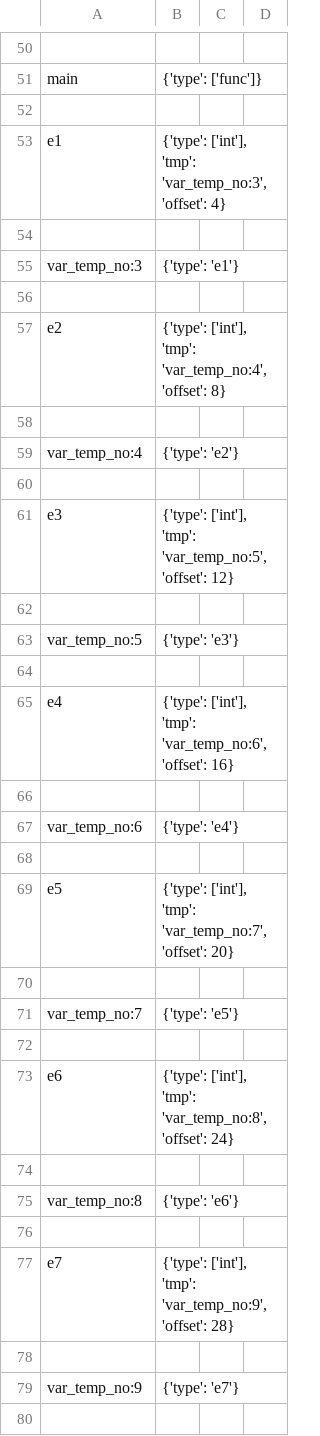
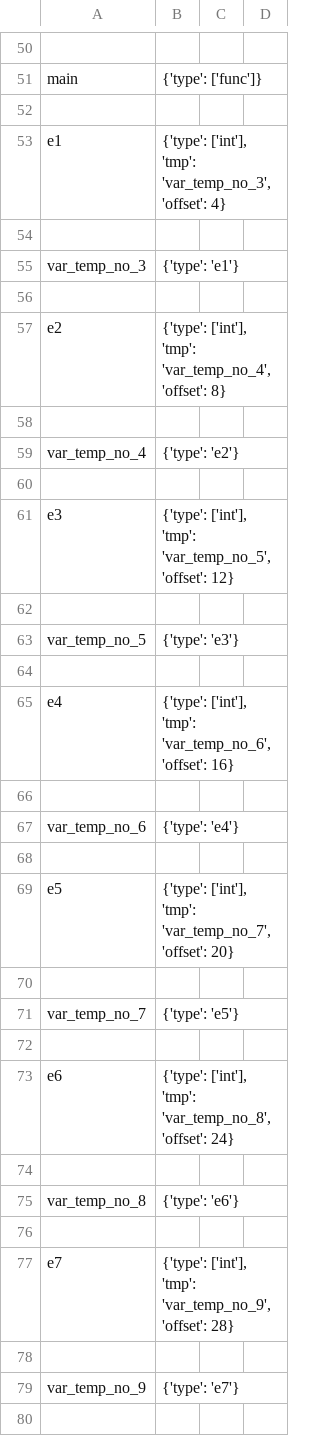
Before and after one commit to nibir8-source/Group_5_CS335_Project, a CSV file: src/symbol_table.csv, drawn as a sheet; only a part is shown, gaps mark what is left out; the diff covers the shown part only.

```diff
--- a/src/symbol_table.csv
+++ b/src/symbol_table.csv
@@ -52,29 +52,29 @@ main,{'type': ['func']}
 
-e1,"{'type': ['int'], 'tmp': 'var_temp_no:3', 'offset': 4}"
+e1,"{'type': ['int'], 'tmp': 'var_temp_no_3', 'offset': 4}"
 
-var_temp_no:3,{'type': 'e1'}
+var_temp_no_3,{'type': 'e1'}
 
-e2,"{'type': ['int'], 'tmp': 'var_temp_no:4', 'offset': 8}"
+e2,"{'type': ['int'], 'tmp': 'var_temp_no_4', 'offset': 8}"
 
-var_temp_no:4,{'type': 'e2'}
+var_temp_no_4,{'type': 'e2'}
 
-e3,"{'type': ['int'], 'tmp': 'var_temp_no:5', 'offset': 12}"
+e3,"{'type': ['int'], 'tmp': 'var_temp_no_5', 'offset': 12}"
 
-var_temp_no:5,{'type': 'e3'}
+var_temp_no_5,{'type': 'e3'}
 
-e4,"{'type': ['int'], 'tmp': 'var_temp_no:6', 'offset': 16}"
+e4,"{'type': ['int'], 'tmp': 'var_temp_no_6', 'offset': 16}"
 
-var_temp_no:6,{'type': 'e4'}
+var_temp_no_6,{'type': 'e4'}
 
-e5,"{'type': ['int'], 'tmp': 'var_temp_no:7', 'offset': 20}"
+e5,"{'type': ['int'], 'tmp': 'var_temp_no_7', 'offset': 20}"
 
-var_temp_no:7,{'type': 'e5'}
+var_temp_no_7,{'type': 'e5'}
 
-e6,"{'type': ['int'], 'tmp': 'var_temp_no:8', 'offset': 24}"
+e6,"{'type': ['int'], 'tmp': 'var_temp_no_8', 'offset': 24}"
 
-var_temp_no:8,{'type': 'e6'}
+var_temp_no_8,{'type': 'e6'}
 
-e7,"{'type': ['int'], 'tmp': 'var_temp_no:9', 'offset': 28}"
+e7,"{'type': ['int'], 'tmp': 'var_temp_no_9', 'offset': 28}"
 
-var_temp_no:9,{'type': 'e7'}
+var_temp_no_9,{'type': 'e7'}
 
```
Also changed, not shown: 20 added rows, 12 removed rows and 15 edited cells elsewhere in this file, 6 other files.
